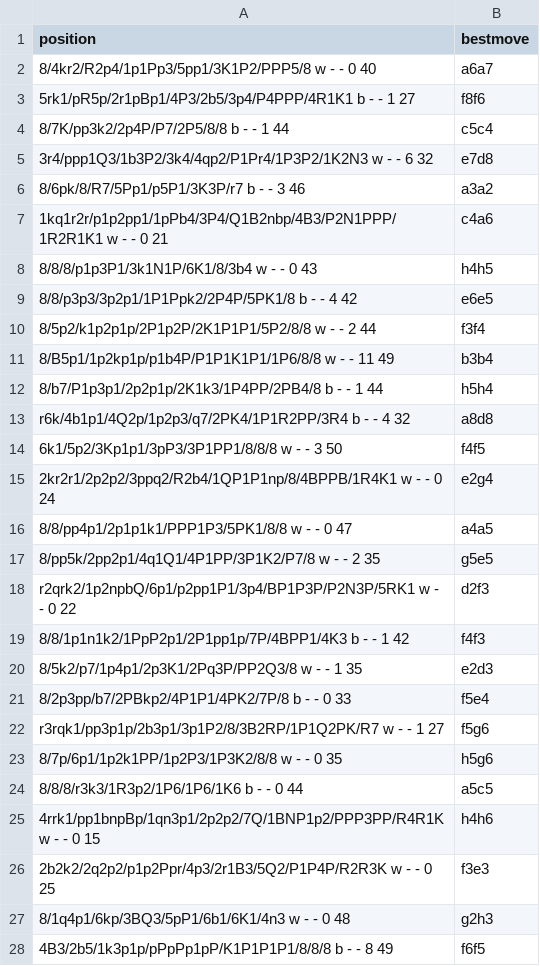
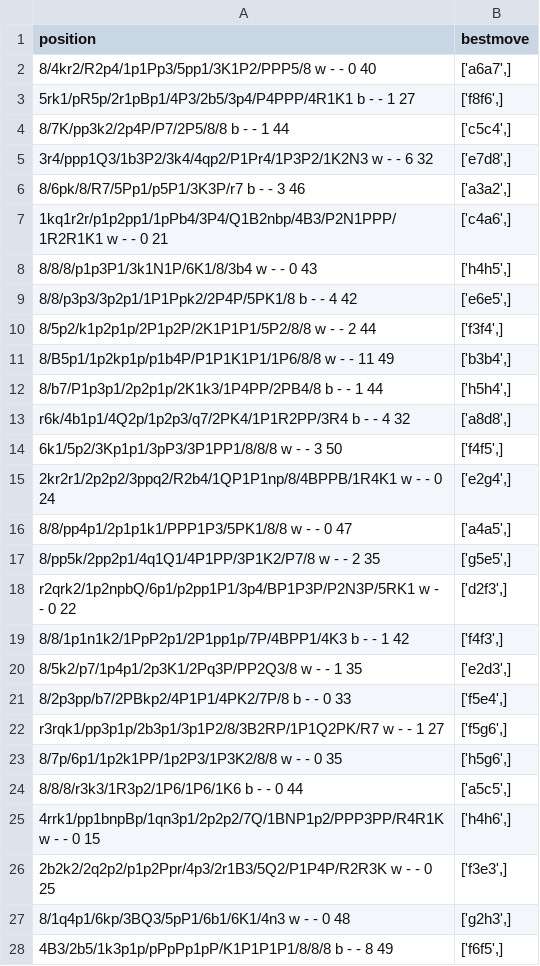
Before and after one commit to martinnovaak/enginetest, a CSV file: lichess_hard.csv, drawn as a sheet; only a part is shown; the diff covers the shown part only.

```diff
--- a/lichess_hard.csv
+++ b/lichess_hard.csv
@@ -1,28 +1,28 @@
 position,bestmove
-8/4kr2/R2p4/1p1Pp3/5pp1/3K1P2/PPP5/8 w - - 0 40,a6a7
-5rk1/pR5p/2r1pBp1/4P3/2b5/3p4/P4PPP/4R1K1 b - - 1 27,f8f6
-8/7K/pp3k2/2p4P/P7/2P5/8/8 b - - 1 44,c5c4
-3r4/ppp1Q3/1b3P2/3k4/4qp2/P1Pr4/1P3P2/1K2N3 w - - 6 32,e7d8
-8/6pk/8/R7/5Pp1/p5P1/3K3P/r7 b - - 3 46,a3a2
-1kq1r2r/p1p2pp1/1pPb4/3P4/Q1B2nbp/4B3/P2N1PPP/1R2R1K1 w - - 0 21,c4a6
-8/8/8/p1p3P1/3k1N1P/6K1/8/3b4 w - - 0 43,h4h5
-8/8/p3p3/3p2p1/1P1Ppk2/2P4P/5PK1/8 b - - 4 42,e6e5
-8/5p2/k1p2p1p/2P1p2P/2K1P1P1/5P2/8/8 w - - 2 44,f3f4
-8/B5p1/1p2kp1p/p1b4P/P1P1K1P1/1P6/8/8 w - - 11 49,b3b4
-8/b7/P1p3p1/2p2p1p/2K1k3/1P4PP/2PB4/8 b - - 1 44,h5h4
-r6k/4b1p1/4Q2p/1p2p3/q7/2PK4/1P1R2PP/3R4 b - - 4 32,a8d8
-6k1/5p2/3Kp1p1/3pP3/3P1PP1/8/8/8 w - - 3 50,f4f5
-2kr2r1/2p2p2/3ppq2/R2b4/1QP1P1np/8/4BPPB/1R4K1 w - - 0 24,e2g4
-8/8/pp4p1/2p1p1k1/PPP1P3/5PK1/8/8 w - - 0 47,a4a5
-8/pp5k/2pp2p1/4q1Q1/4P1PP/3P1K2/P7/8 w - - 2 35,g5e5
-r2qrk2/1p2npbQ/6p1/p2pp1P1/3p4/BP1P3P/P2N3P/5RK1 w - - 0 22,d2f3
-8/8/1p1n1k2/1PpP2p1/2P1pp1p/7P/4BPP1/4K3 b - - 1 42,f4f3
-8/5k2/p7/1p4p1/2p3K1/2Pq3P/PP2Q3/8 w - - 1 35,e2d3
-8/2p3pp/b7/2PBkp2/4P1P1/4PK2/7P/8 b - - 0 33,f5e4
-r3rqk1/pp3p1p/2b3p1/3p1P2/8/3B2RP/1P1Q2PK/R7 w - - 1 27,f5g6
-8/7p/6p1/1p2k1PP/1p2P3/1P3K2/8/8 w - - 0 35,h5g6
-8/8/8/r3k3/1R3p2/1P6/1P6/1K6 b - - 0 44,a5c5
-4rrk1/pp1bnpBp/1qn3p1/2p2p2/7Q/1BNP1p2/PPP3PP/R4R1K w - - 0 15,h4h6
-2b2k2/2q2p2/p1p2Ppr/4p3/2r1B3/5Q2/P1P4P/R2R3K w - - 0 25,f3e3
-8/1q4p1/6kp/3BQ3/5pP1/6b1/6K1/4n3 w - - 0 48,g2h3
-4B3/2b5/1k3p1p/pPpPp1pP/K1P1P1P1/8/8/8 b - - 8 49,f6f5
+8/4kr2/R2p4/1p1Pp3/5pp1/3K1P2/PPP5/8 w - - 0 40,"['a6a7',]"
+5rk1/pR5p/2r1pBp1/4P3/2b5/3p4/P4PPP/4R1K1 b - - 1 27,"['f8f6',]"
+8/7K/pp3k2/2p4P/P7/2P5/8/8 b - - 1 44,"['c5c4',]"
+3r4/ppp1Q3/1b3P2/3k4/4qp2/P1Pr4/1P3P2/1K2N3 w - - 6 32,"['e7d8',]"
+8/6pk/8/R7/5Pp1/p5P1/3K3P/r7 b - - 3 46,"['a3a2',]"
+1kq1r2r/p1p2pp1/1pPb4/3P4/Q1B2nbp/4B3/P2N1PPP/1R2R1K1 w - - 0 21,"['c4a6',]"
+8/8/8/p1p3P1/3k1N1P/6K1/8/3b4 w - - 0 43,"['h4h5',]"
+8/8/p3p3/3p2p1/1P1Ppk2/2P4P/5PK1/8 b - - 4 42,"['e6e5',]"
+8/5p2/k1p2p1p/2P1p2P/2K1P1P1/5P2/8/8 w - - 2 44,"['f3f4',]"
+8/B5p1/1p2kp1p/p1b4P/P1P1K1P1/1P6/8/8 w - - 11 49,"['b3b4',]"
+8/b7/P1p3p1/2p2p1p/2K1k3/1P4PP/2PB4/8 b - - 1 44,"['h5h4',]"
+r6k/4b1p1/4Q2p/1p2p3/q7/2PK4/1P1R2PP/3R4 b - - 4 32,"['a8d8',]"
+6k1/5p2/3Kp1p1/3pP3/3P1PP1/8/8/8 w - - 3 50,"['f4f5',]"
+2kr2r1/2p2p2/3ppq2/R2b4/1QP1P1np/8/4BPPB/1R4K1 w - - 0 24,"['e2g4',]"
+8/8/pp4p1/2p1p1k1/PPP1P3/5PK1/8/8 w - - 0 47,"['a4a5',]"
+8/pp5k/2pp2p1/4q1Q1/4P1PP/3P1K2/P7/8 w - - 2 35,"['g5e5',]"
+r2qrk2/1p2npbQ/6p1/p2pp1P1/3p4/BP1P3P/P2N3P/5RK1 w - - 0 22,"['d2f3',]"
+8/8/1p1n1k2/1PpP2p1/2P1pp1p/7P/4BPP1/4K3 b - - 1 42,"['f4f3',]"
+8/5k2/p7/1p4p1/2p3K1/2Pq3P/PP2Q3/8 w - - 1 35,"['e2d3',]"
+8/2p3pp/b7/2PBkp2/4P1P1/4PK2/7P/8 b - - 0 33,"['f5e4',]"
+r3rqk1/pp3p1p/2b3p1/3p1P2/8/3B2RP/1P1Q2PK/R7 w - - 1 27,"['f5g6',]"
+8/7p/6p1/1p2k1PP/1p2P3/1P3K2/8/8 w - - 0 35,"['h5g6',]"
+8/8/8/r3k3/1R3p2/1P6/1P6/1K6 b - - 0 44,"['a5c5',]"
+4rrk1/pp1bnpBp/1qn3p1/2p2p2/7Q/1BNP1p2/PPP3PP/R4R1K w - - 0 15,"['h4h6',]"
+2b2k2/2q2p2/p1p2Ppr/4p3/2r1B3/5Q2/P1P4P/R2R3K w - - 0 25,"['f3e3',]"
+8/1q4p1/6kp/3BQ3/5pP1/6b1/6K1/4n3 w - - 0 48,"['g2h3',]"
+4B3/2b5/1k3p1p/pPpPp1pP/K1P1P1P1/8/8/8 b - - 8 49,"['f6f5',]"
```
Also changed, not shown: 2 edited cells elsewhere in this file, king_safety.csv, positional_sacrifices.csv, 2 other files.
